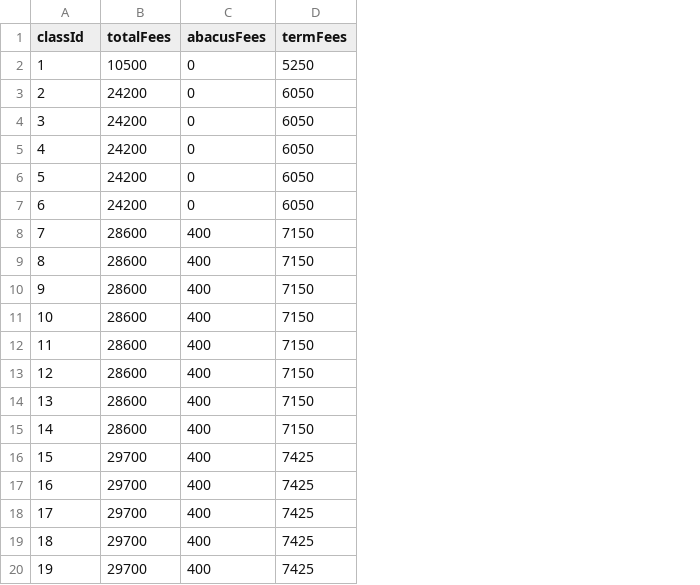
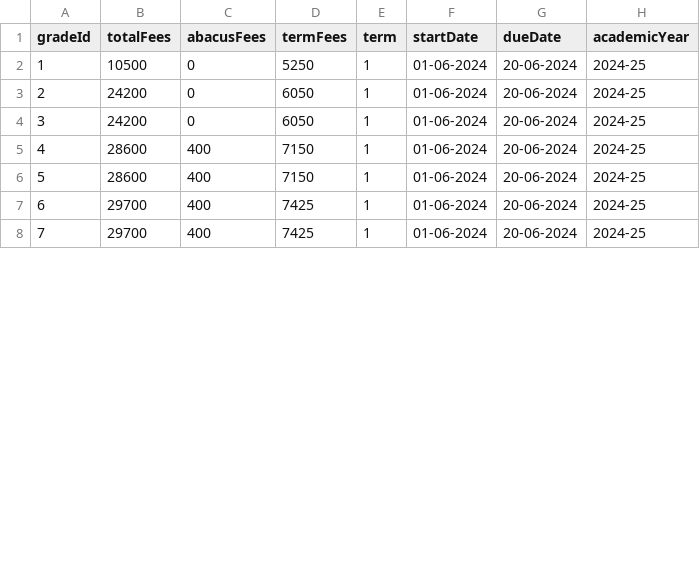
Before and after one commit to harikiranadangi/student-management-system, a CSV file: data/fees_structure.csv, drawn as a sheet; only a part is shown; removed rows and columns are numbered as before the commit, all else as after; the diff covers the shown part only; the diff names each change by its address in the sheet, - before the commit and + after, or states it on an @@ line.

Commit message:
Added FeesCollection_Structure

```diff
--- a/data/fees_structure.csv
+++ b/data/fees_structure.csv
+column E (term), rows 2-8: all 1
+column F (startDate), rows 2-8: all 01-06-2024
+column G (dueDate), rows 2-8: all 20-06-2024
+column H (academicYear), rows 2-8: all 2024-25
@@ column A (gradeId) renumbered between rows 1 and 14 @@
-row 5: 4 | 24200 | 0 | 6050
-row 6: 5 | 24200 | 0 | 6050
-row 7: 6 | 24200 | 0 | 6050
-row 8: 7 | 28600 | 400 | 7150
-row 9: 8 | 28600 | 400 | 7150
-row 10: 9 | 28600 | 400 | 7150
-row 11: 10 | 28600 | 400 | 7150
-row 12: 11 | 28600 | 400 | 7150
-row 13: 12 | 28600 | 400 | 7150
-row 18: 17 | 29700 | 400 | 7425
-row 19: 18 | 29700 | 400 | 7425
-row 20: 19 | 29700 | 400 | 7425
```
Also changed, not shown: 18 removed rows elsewhere in this file, 15 other files.
